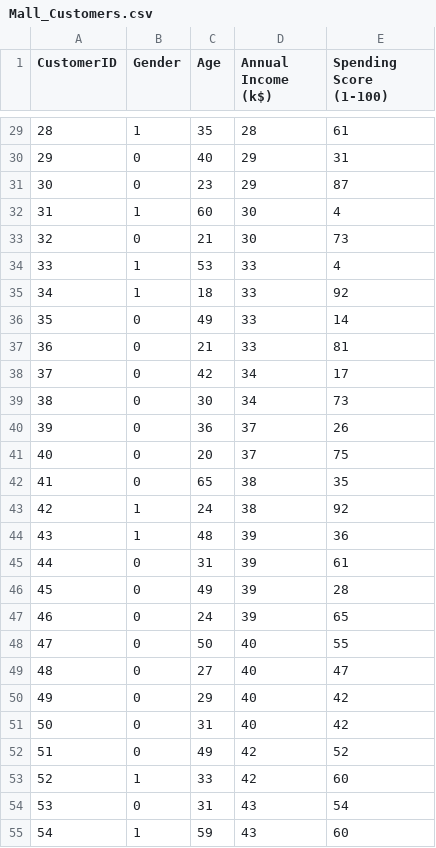
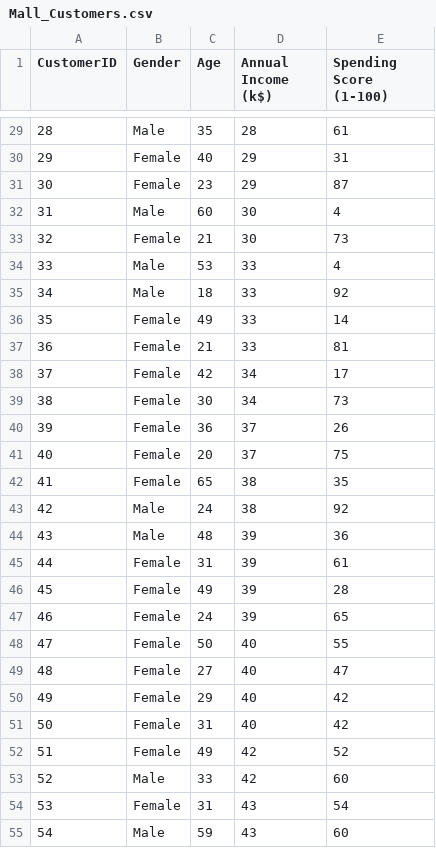
Before and after one commit to meodaiduoi/btl-ai-II, a CSV file: ds/kmeans-customer/Mall_Customers.csv, drawn as a sheet; only a part is shown, gaps mark what is left out; the diff covers the shown part only.

```diff
--- a/ds/kmeans-customer/Mall_Customers.csv
+++ b/ds/kmeans-customer/Mall_Customers.csv
@@ -29,27 +29,27 @@ CustomerID,Gender,Age,Annual Income (k$),Spending Score (1-100)
-28,1,35,28,61
-29,0,40,29,31
-30,0,23,29,87
-31,1,60,30,4
-32,0,21,30,73
-33,1,53,33,4
-34,1,18,33,92
-35,0,49,33,14
-36,0,21,33,81
-37,0,42,34,17
-38,0,30,34,73
-39,0,36,37,26
-40,0,20,37,75
-41,0,65,38,35
-42,1,24,38,92
-43,1,48,39,36
-44,0,31,39,61
-45,0,49,39,28
-46,0,24,39,65
-47,0,50,40,55
-48,0,27,40,47
-49,0,29,40,42
-50,0,31,40,42
-51,0,49,42,52
-52,1,33,42,60
-53,0,31,43,54
-54,1,59,43,60
+28,Male,35,28,61
+29,Female,40,29,31
+30,Female,23,29,87
+31,Male,60,30,4
+32,Female,21,30,73
+33,Male,53,33,4
+34,Male,18,33,92
+35,Female,49,33,14
+36,Female,21,33,81
+37,Female,42,34,17
+38,Female,30,34,73
+39,Female,36,37,26
+40,Female,20,37,75
+41,Female,65,38,35
+42,Male,24,38,92
+43,Male,48,39,36
+44,Female,31,39,61
+45,Female,49,39,28
+46,Female,24,39,65
+47,Female,50,40,55
+48,Female,27,40,47
+49,Female,29,40,42
+50,Female,31,40,42
+51,Female,49,42,52
+52,Male,33,42,60
+53,Female,31,43,54
+54,Male,59,43,60
```
Also changed, not shown: 173 edited cells elsewhere in this file, 2 other files.
